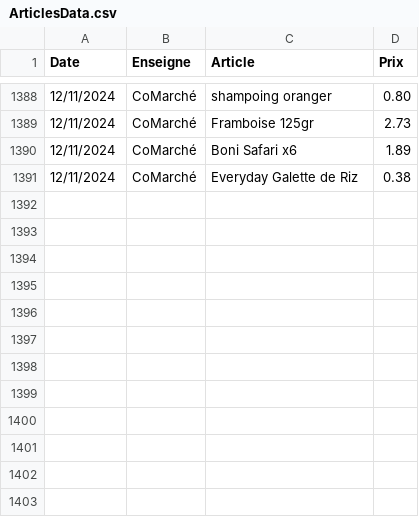
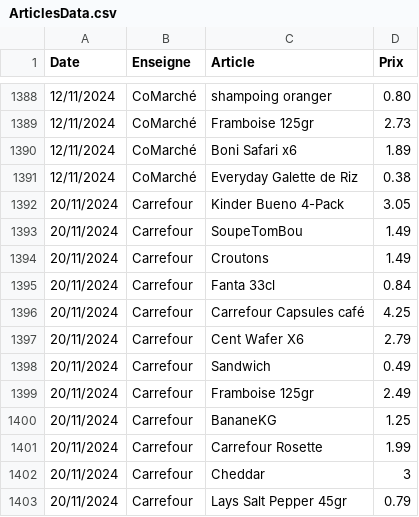
Before and after one commit to TuxStory/ComPrix, a CSV file: ArticlesData.csv, drawn as a sheet; only a part is shown, gaps mark what is left out; the diff names each change by its address in the sheet, - before the commit and + after, or states it on an @@ line.

```diff
--- a/ArticlesData.csv
+++ b/ArticlesData.csv
+row 1392: 20/11/2024 | Carrefour | Kinder Bueno 4-Pack | 3.05
+row 1393: 20/11/2024 | Carrefour | SoupeTomBou | 1.49
+row 1394: 20/11/2024 | Carrefour | Croutons | 1.49
+row 1395: 20/11/2024 | Carrefour | Fanta 33cl | 0.84
+row 1396: 20/11/2024 | Carrefour | Carrefour Capsules café | 4.25
+row 1397: 20/11/2024 | Carrefour | Cent Wafer X6 | 2.79
+row 1398: 20/11/2024 | Carrefour | Sandwich | 0.49
+row 1399: 20/11/2024 | Carrefour | Framboise 125gr | 2.49
+row 1400: 20/11/2024 | Carrefour | BananeKG | 1.25
+row 1401: 20/11/2024 | Carrefour | Carrefour Rosette | 1.99
+row 1402: 20/11/2024 | Carrefour | Cheddar | 3
+row 1403: 20/11/2024 | Carrefour | Lays Salt Pepper 45gr | 0.79
```
Also changed, not shown: 2 other files.
